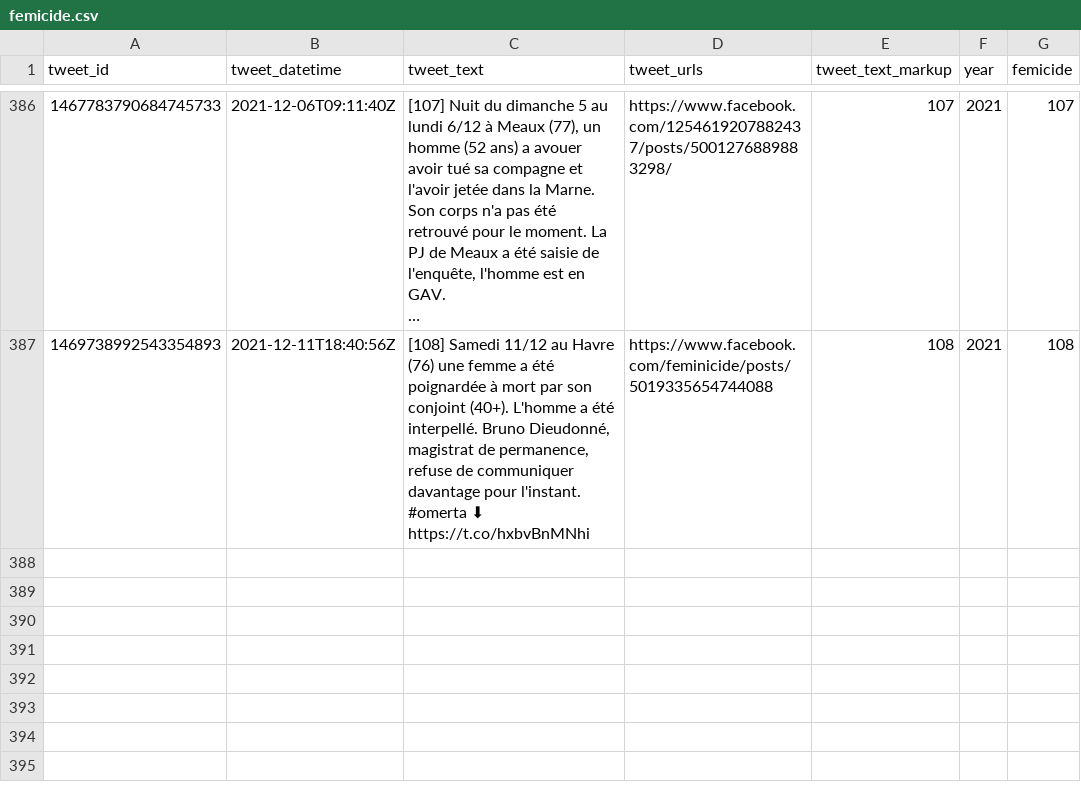
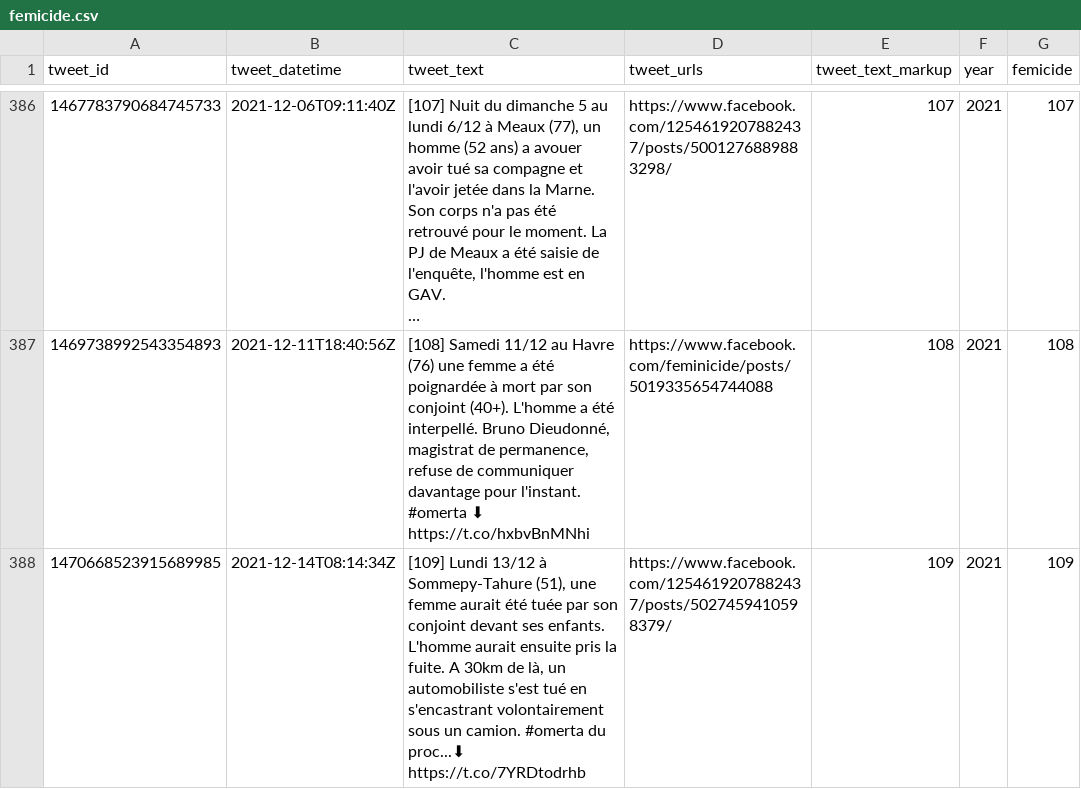
Before and after one commit to cedricbatailler/femicides_fr, a CSV file: data/femicide.csv, drawn as a sheet; only a part is shown, gaps mark what is left out; long unchanged cells end in …; ↵ is a line break in a cell; the diff names each change by its address in the sheet, - before the commit and + after, or states it on an @@ line.

```diff
--- a/data/femicide.csv
+++ b/data/femicide.csv
+row 388: 1470668523915689985 | 2021-12-14T08:14:34Z | [109] Lundi 13/12 à Sommepy-Tahure (51), une femme aurait été tuée par son conjoint devant ses enfants. L'homme aurait ensuite pris la fuite. A 30km de là, un automobiliste s'est tué en s'encastrant volontairement sous un camion. #omerta du proc...⬇ ↵ https://t.co/7YRDtodrhb | https://www.facebook.com/1254619207882437/posts/5027459410598379/ | 109 | 2021 | 109
```
Also changed, not shown: 1 other file.
